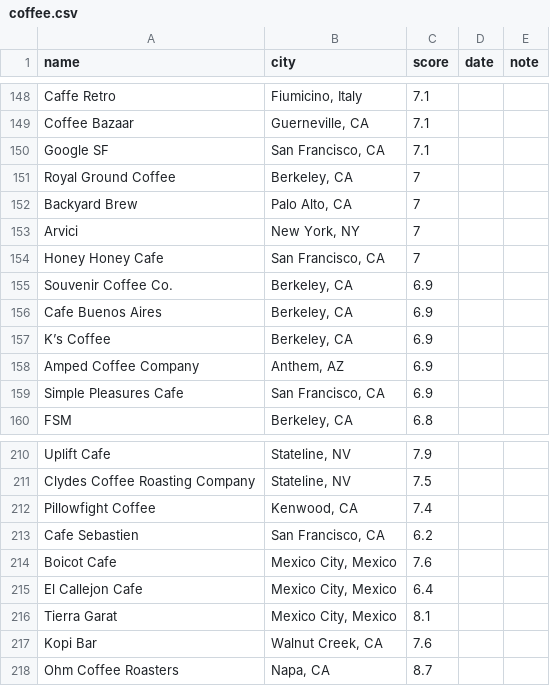
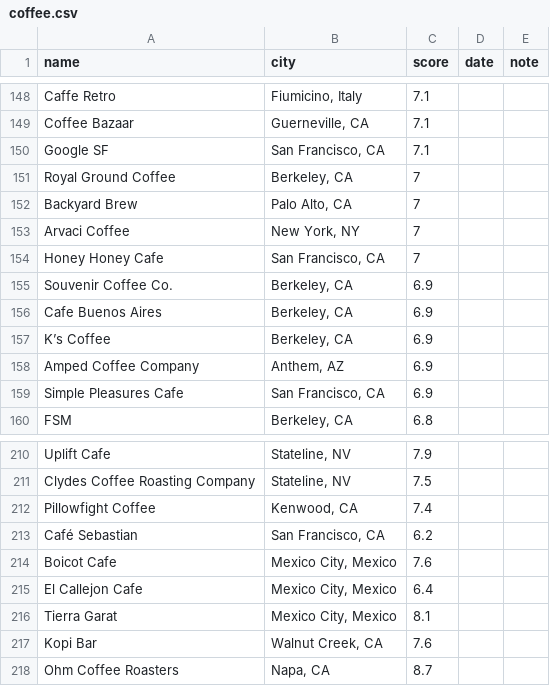
Before and after one commit to rohit9mehta/personal-site, a CSV file: data/coffee.csv, drawn as a sheet; only a part is shown, gaps mark what is left out.

```diff
--- a/data/coffee.csv
+++ b/data/coffee.csv
@@ -152,3 +152,3 @@ Royal Ground Coffee,"Berkeley, CA",7
 Backyard Brew,"Palo Alto, CA",7
-Arvici,"New York, NY",7
+Arvaci Coffee,"New York, NY",7
 Honey Honey Cafe,"San Francisco, CA",7
@@ -212,3 +212,3 @@ Clydes Coffee Roasting Company,"Stateline, NV",7.5
 Pillowfight Coffee,"Kenwood, CA",7.4
-Cafe Sebastien,"San Francisco, CA",6.2
+Café Sebastian,"San Francisco, CA",6.2
 Boicot Cafe,"Mexico City, Mexico",7.6
```
Also changed, not shown: 3 other files.
